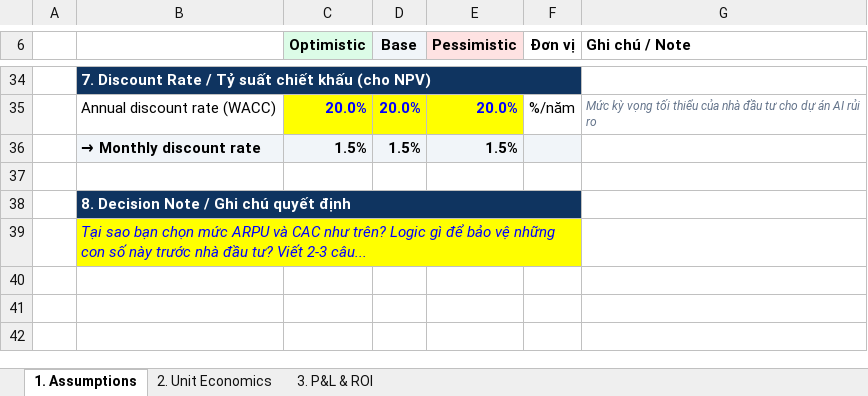
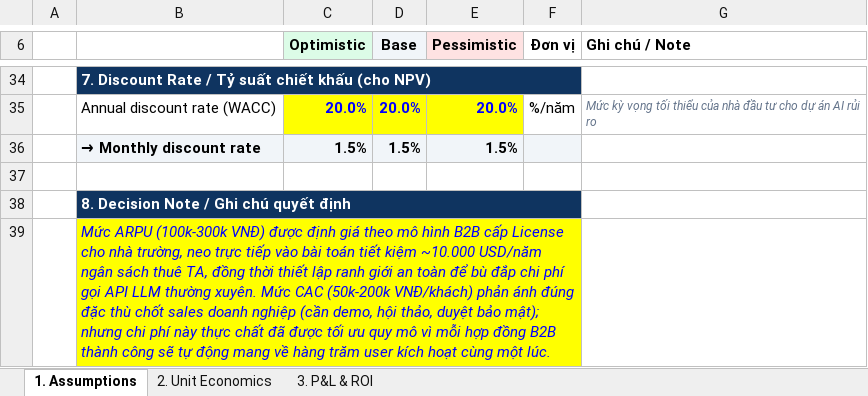
Before and after one commit to kagamikuro1024/Day18_2A202600383, an Excel workbook: Day18-AI-Product-Finance-Model.xlsx, sheet 1. Assumptions, drawn as a sheet; only a part is shown, gaps mark what is left out; values as stored, in another font and other column widths than the file's, no borders; the diff names each change by its address in the sheet, - before the commit and + after, or states it on an @@ line.

Commit message:
mhe

```diff
--- a/Day18-AI-Product-Finance-Model.xlsx (sheet 1. Assumptions)
+++ b/Day18-AI-Product-Finance-Model.xlsx (sheet 1. Assumptions)
-B39: Tại sao bạn chọn mức ARPU và CAC như trên? Logic gì để bảo vệ những con số này trước nhà đầu tư? Viết 2-3 câu...
+B39: Mức ARPU (100k-300k VNĐ) được định giá theo mô hình B2B cấp License cho nhà trường, neo trực tiếp vào bài toán tiết kiệm ~10.000 USD/năm ngân sách thuê TA, đồng thời thiết lập ranh giới an toàn để bù đắp chi phí gọi API LLM thường xuyên. Mức CAC (50k-200k VNĐ/khách) phản ánh đúng đặc thù chốt sales doanh nghiệp (cần demo, hội thảo, duyệt bảo mật); nhưng chi phí này thực chất đã được tối ưu quy mô vì mỗi hợp đồng B2B thành công sẽ tự động mang về hàng trăm user kích hoạt cùng một lúc.
```
